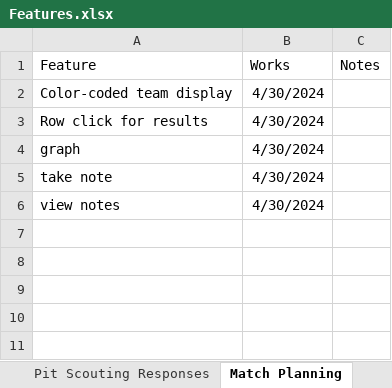
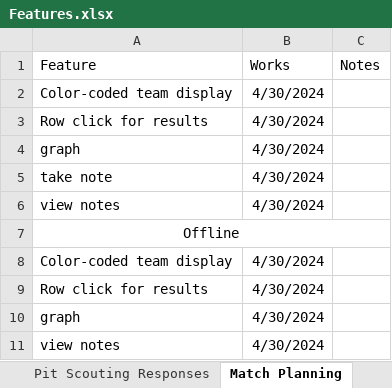
Before and after one commit to 3492PARTs/PARTs_Website, an Excel workbook: Features.xlsx, sheet Match Planning, drawn as a sheet; values as stored, in another font and other column widths than the file's, no borders; the diff names each change by its address in the sheet, - before the commit and + after, or states it on an @@ line.

```diff
--- a/Features.xlsx (sheet Match Planning)
+++ b/Features.xlsx (sheet Match Planning)
+row 7: Offline
+row 8: Color-coded team display | 4/30/2024
+row 9: Row click for results | 4/30/2024
+row 10: graph | 4/30/2024
+row 11: view notes | 4/30/2024
```
Also changed, not shown: sheet Alerts, 2 other files.
